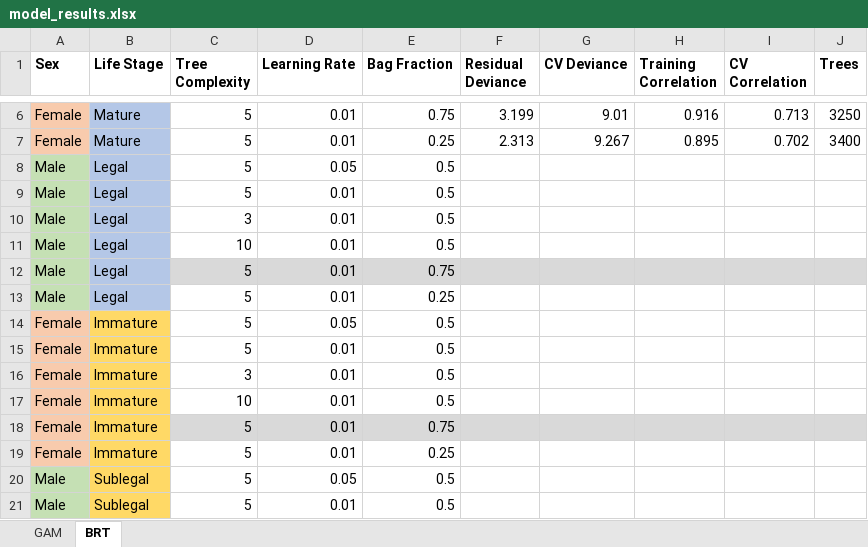
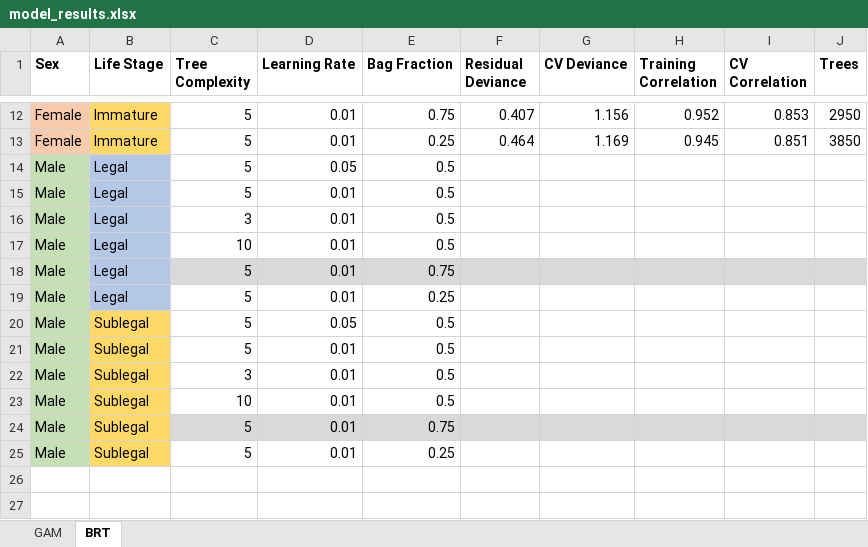
Before and after one commit to howardre/Snow_CrabSDM, an Excel workbook: results/model_results.xlsx, sheet BRT, drawn as a sheet; only a part is shown, gaps mark what is left out; the shorter side is filled out with more unchanged rows; values as stored, in another font and other column widths than the file's, no borders; removed rows and columns are numbered as before the commit, all else as after; the diff covers the shown part only; the diff names each change by its address in the sheet, - before the commit and + after, or states it on an @@ line.

```diff
--- a/results/model_results.xlsx (sheet BRT)
+++ b/results/model_results.xlsx (sheet BRT)
-B12:B13 (Life Stage): Mature
+B12:B13 (Life Stage): Immature
-B12:B13 fill: #B4C7E7
+B12:B13 fill: #FFD966
-F12 (Residual Deviance): 3.199
+F12 (Residual Deviance): 0.407
-G12 (CV Deviance): 9.01
+G12 (CV Deviance): 1.156
-H12 (Training Correlation): 0.916
+H12 (Training Correlation): 0.952
-I12 (CV Correlation): 0.713
+I12 (CV Correlation): 0.853
-J12 (Trees): 3250
+J12 (Trees): 2950
-F13 (Residual Deviance): 2.313
+F13 (Residual Deviance): 0.464
-G13 (CV Deviance): 9.267
+G13 (CV Deviance): 1.169
-H13 (Training Correlation): 0.895
+H13 (Training Correlation): 0.945
-I13 (CV Correlation): 0.702
+I13 (CV Correlation): 0.851
-J13 (Trees): 3400
+J13 (Trees): 3850
-row 14: Female | Immature | 5 | 0.05 | 0.5
-row 15: Female | Immature | 5 | 0.01 | 0.5
-row 16: Female | Immature | 3 | 0.01 | 0.5
-row 17: Female | Immature | 10 | 0.01 | 0.5
-row 18: Female | Immature | 5 | 0.01 | 0.75
-row 19: Female | Immature | 5 | 0.01 | 0.25
```
Also changed, not shown: 6 added rows, 22 edited cells and cell formats elsewhere in this sheet.
